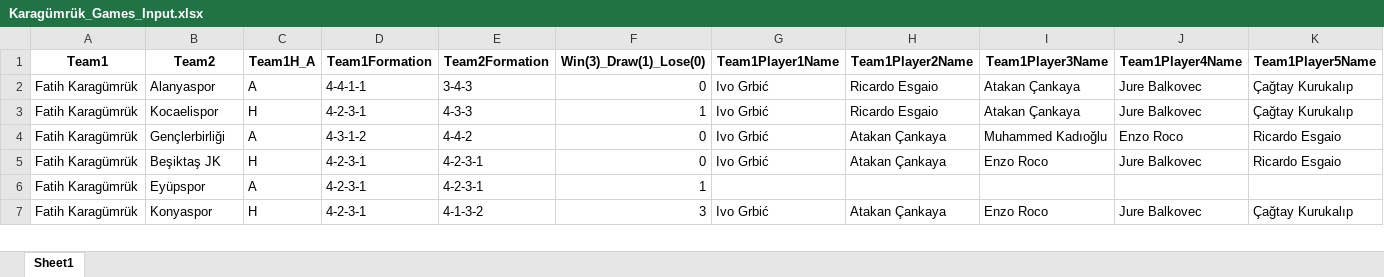
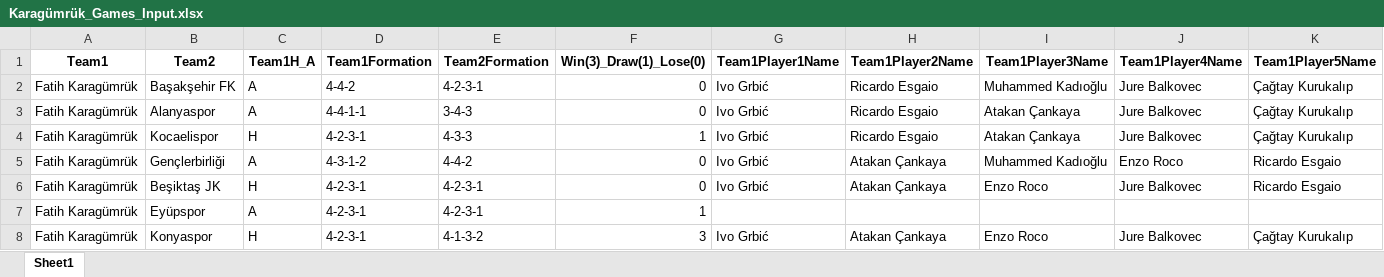
Before and after one commit to goloncesi-ai/predictaball-web, an Excel workbook: Data/Turkish Super League/Karagümrük/mixed-seasons/Karagümrük_Games_Input.xlsx, sheet Sheet1, drawn as a sheet; only a part is shown; values as stored, in another font and other column widths than the file's, no borders; rows hold the shown columns only; the diff names each change by its address in the sheet, - before the commit and + after, or states it on an @@ line.

```diff
--- a/Data/Turkish Super League/Karagümrük/mixed-seasons/Karagümrük_Games_Input.xlsx (sheet Sheet1)
+++ b/Data/Turkish Super League/Karagümrük/mixed-seasons/Karagümrük_Games_Input.xlsx (sheet Sheet1)
+row 2: Fatih Karagümrük | Başakşehir FK | A | 4-4-2 | 4-2-3-1 | 0 | Ivo Grbić | Ricardo Esgaio | Muhammed Kadıoğlu | Jure Balkovec | Çağtay Kurukalıp
```
Also changed, not shown: Data/Turkish Super League/Beşiktaş/mixed-seasons/Beşiktaş_Games_Input.xlsx, Data/Turkish Super League/Eyüpspor/mixed-seasons/Eyüpspor_Games_Input.xlsx, 33 other files.
